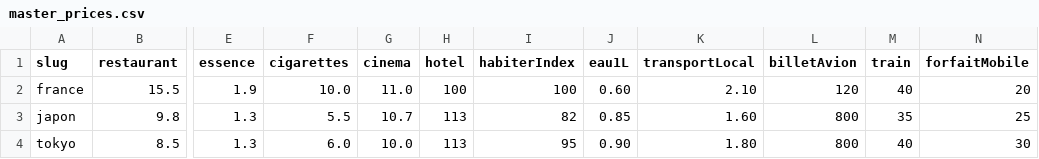
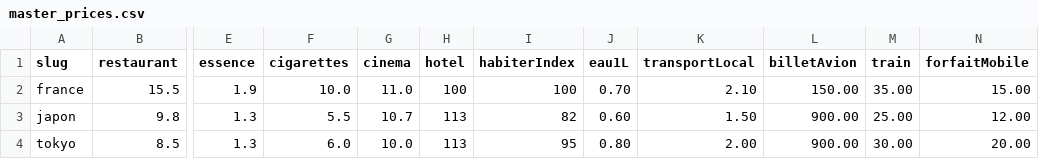
Before and after one commit to Yug2704/yug2704.github.io, a CSV file: src/data/master_prices.csv, drawn as a sheet; only a part is shown, gaps mark what is left out; the diff names each change by its address in the sheet, - before the commit and + after, or states it on an @@ line.

Commit message:
Update master_prices.csv

```diff
--- a/src/data/master_prices.csv
+++ b/src/data/master_prices.csv
-J2 (eau1L): 0.60
+J2 (eau1L): 0.70
-L2 (billetAvion): 120
+L2 (billetAvion): 150.00
-M2 (train): 40
+M2 (train): 35.00
-N2 (forfaitMobile): 20
+N2 (forfaitMobile): 15.00
-J3 (eau1L): 0.85
+J3 (eau1L): 0.60
-K3 (transportLocal): 1.60
+K3 (transportLocal): 1.50
-L3:L4 (billetAvion): 800
+L3:L4 (billetAvion): 900.00
-M3 (train): 35
+M3 (train): 25.00
-N3 (forfaitMobile): 25
+N3 (forfaitMobile): 12.00
-J4 (eau1L): 0.90
+J4 (eau1L): 0.80
-K4 (transportLocal): 1.80
+K4 (transportLocal): 2.00
-M4 (train): 40
+M4 (train): 30.00
-N4 (forfaitMobile): 30
+N4 (forfaitMobile): 20.00
```
